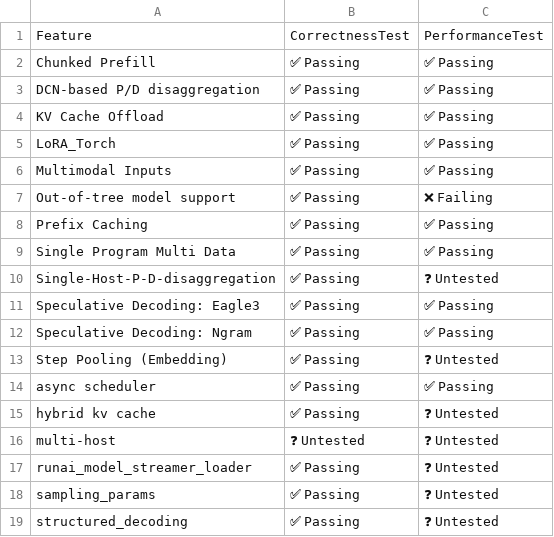
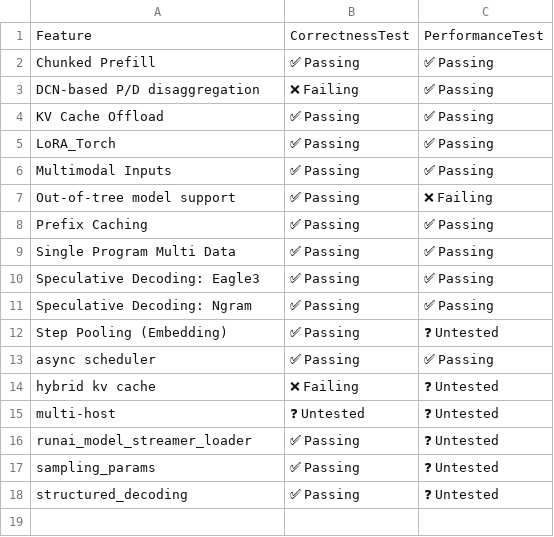
Before and after one commit to j-luwierski/vllm-tpu-inference-qwen4exp-mtp, a CSV file: tpu-interface/support_matrices/nightly/v6e/default/feature_support_matrix.csv, drawn as a sheet.

Commit message:
[skip ci] Update nightly support matrices (v6e/v7x)
Signed-off-by: Buildkite Bot <buildkite-bot@users.noreply.github.com>

```diff
--- a/tpu-interface/support_matrices/nightly/v6e/default/feature_support_matrix.csv
+++ b/tpu-interface/support_matrices/nightly/v6e/default/feature_support_matrix.csv
@@ -2,3 +2,3 @@ Feature,CorrectnessTest,PerformanceTest
 "Chunked Prefill",✅ Passing,✅ Passing
-"DCN-based P/D disaggregation",✅ Passing,✅ Passing
+"DCN-based P/D disaggregation",❌ Failing,✅ Passing
 "KV Cache Offload",✅ Passing,✅ Passing
@@ -9,3 +9,2 @@ Feature,CorrectnessTest,PerformanceTest
 "Single Program Multi Data",✅ Passing,✅ Passing
-"Single-Host-P-D-disaggregation",✅ Passing,❓ Untested
 "Speculative Decoding: Eagle3",✅ Passing,✅ Passing
@@ -14,3 +13,3 @@ Feature,CorrectnessTest,PerformanceTest
 "async scheduler",✅ Passing,✅ Passing
-"hybrid kv cache",✅ Passing,❓ Untested
+"hybrid kv cache",❌ Failing,❓ Untested
 "multi-host",❓ Untested,❓ Untested
```
Also changed, not shown: tpu-interface/support_matrices/nightly/v6e/default/model_support_matrix.csv, tpu-interface/support_matrices/nightly/v6e/default/parallelism_support_matrix.csv, 3 other files.
